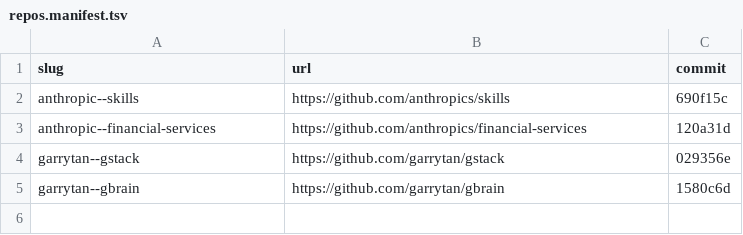
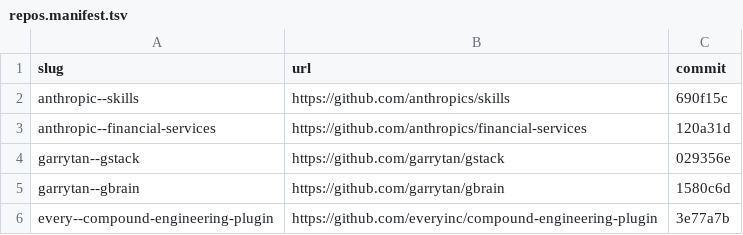
Before and after one commit to sidneyswift/research, a TSV file: sources/repos.manifest.tsv, drawn as a sheet; the diff names each change by its address in the sheet, - before the commit and + after, or states it on an @@ line.

```diff
--- a/sources/repos.manifest.tsv
+++ b/sources/repos.manifest.tsv
+row 6: every--compound-engineering-plugin | https://github.com/everyinc/compound-engineering-plugin | 3e77a7b
```
Also changed, not shown: 4 other files.
